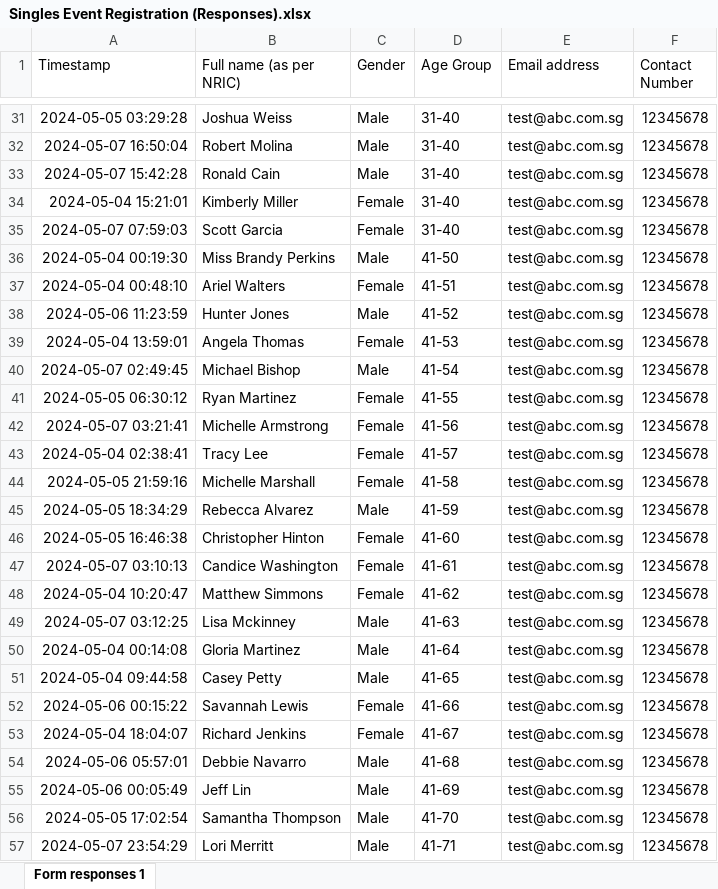
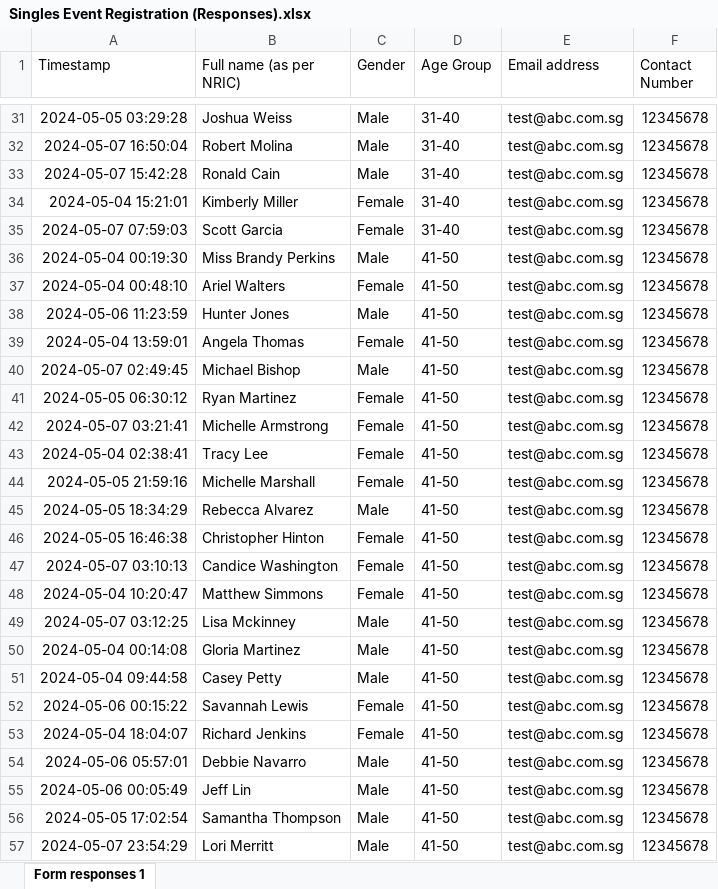
Before and after one commit to WCHIENG002/team5_RPAproject, an Excel workbook: Singles Event Registration (Responses).xlsx, sheet Form responses 1, drawn as a sheet; only a part is shown, gaps mark what is left out; values as stored, in another font and other column widths than the file's, no borders; charts and pictures not drawn; the diff names each change by its address in the sheet, - before the commit and + after, or states it on an @@ line.

```diff
--- a/Singles Event Registration (Responses).xlsx (sheet Form responses 1)
+++ b/Singles Event Registration (Responses).xlsx (sheet Form responses 1)
-D37 (Age Group): 41-51
+D37 (Age Group): 41-50
-D38 (Age Group): 41-52
+D38 (Age Group): 41-50
-D39 (Age Group): 41-53
+D39 (Age Group): 41-50
-D40 (Age Group): 41-54
+D40 (Age Group): 41-50
-D41 (Age Group): 41-55
+D41 (Age Group): 41-50
-D42 (Age Group): 41-56
+D42 (Age Group): 41-50
-D43 (Age Group): 41-57
+D43 (Age Group): 41-50
-D44 (Age Group): 41-58
+D44 (Age Group): 41-50
-D45 (Age Group): 41-59
+D45 (Age Group): 41-50
-D46 (Age Group): 41-60
+D46 (Age Group): 41-50
-D47 (Age Group): 41-61
+D47 (Age Group): 41-50
-D48 (Age Group): 41-62
+D48 (Age Group): 41-50
-D49 (Age Group): 41-63
+D49 (Age Group): 41-50
-D50 (Age Group): 41-64
+D50 (Age Group): 41-50
-D51 (Age Group): 41-65
+D51 (Age Group): 41-50
-D52 (Age Group): 41-66
+D52 (Age Group): 41-50
-D53 (Age Group): 41-67
+D53 (Age Group): 41-50
-D54 (Age Group): 41-68
+D54 (Age Group): 41-50
-D55 (Age Group): 41-69
+D55 (Age Group): 41-50
-D56 (Age Group): 41-70
+D56 (Age Group): 41-50
-D57 (Age Group): 41-71
+D57 (Age Group): 41-50
```
Also changed, not shown: charts or pictures, 2 other files.
